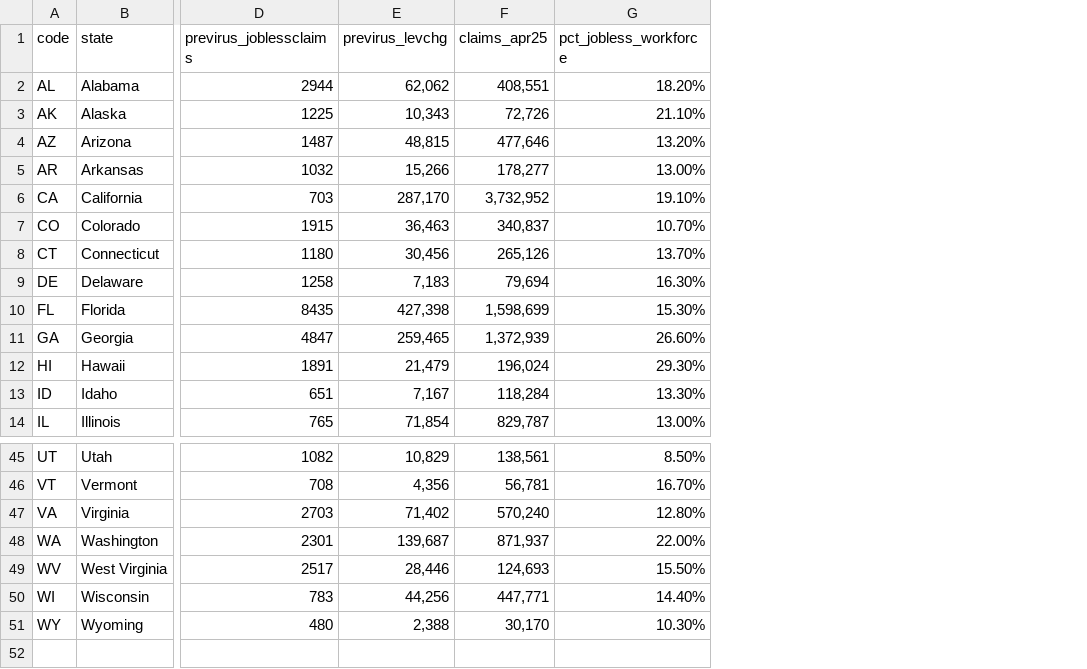
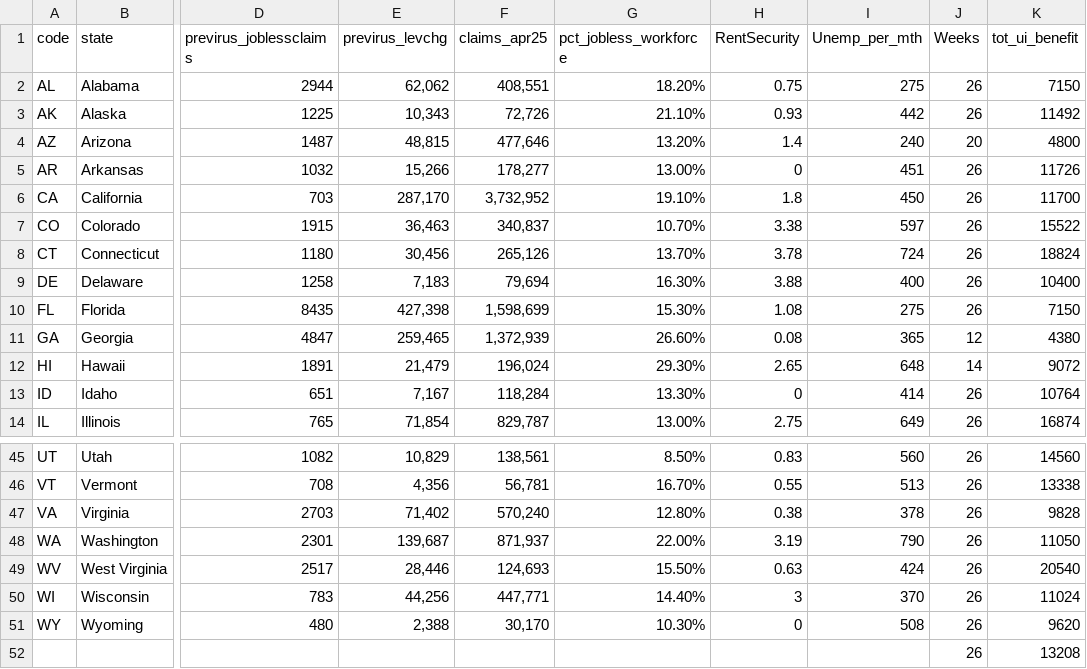
Before and after one commit to funkychakra/publicecon, a CSV file: example.csv, drawn as a sheet; only a part is shown, gaps mark what is left out; rows hold the shown columns only; the diff names each change by its address in the sheet, - before the commit and + after, or states it on an @@ line.

Commit message:
Add files via upload

```diff
--- a/example.csv
+++ b/example.csv
+column H (RentSecurity), rows 2-14: 0.75 | 0.93 | 1.4 | 0 | 1.8 | 3.38 | 3.78 | 3.88 | 1.08 | 0.08 | 2.65 | 0 | 2.75; rows 45-51: 0.83 | 0.55 | 0.38 | 3.19 | 0.63 | 3 | 0
+column I (Unemp_per_mth), rows 2-14: 275 | 442 | 240 | 451 | 450 | 597 | 724 | 400 | 275 | 365 | 648 | 414 | 649; rows 45-51: 560 | 513 | 378 | 790 | 424 | 370 | 508
+column J (Weeks), rows 2-14: 26 | 26 | 20 | 26 | 26 | 26 | 26 | 26 | 26 | 12 | 14 | 26 | 26; rows 45-51: all 26
+column K (tot_ui_benefit), rows 2-14: 7150 | 11492 | 4800 | 11726 | 11700 | 15522 | 18824 | 10400 | 7150 | 4380 | 9072 | 10764 | 16874; rows 45-51: 14560 | 13338 | 9828 | 11050 | 20540 | 11024 | 9620
+row 52:  |  |  |  |  |  |  |  | 26 | 13208
```
